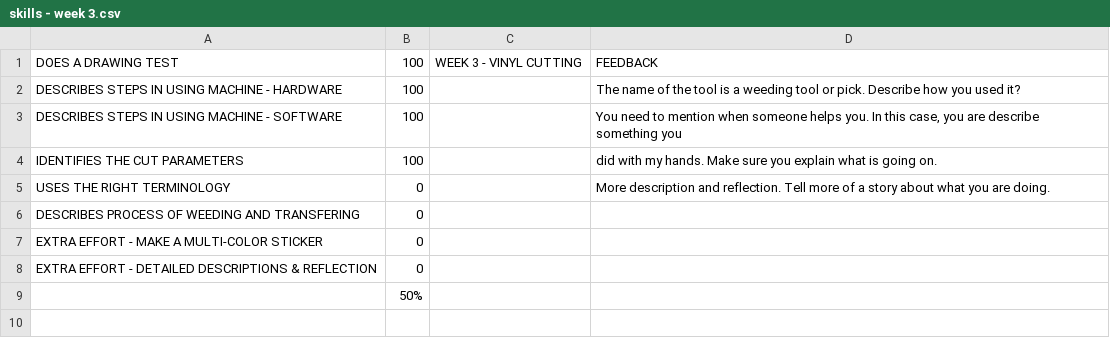
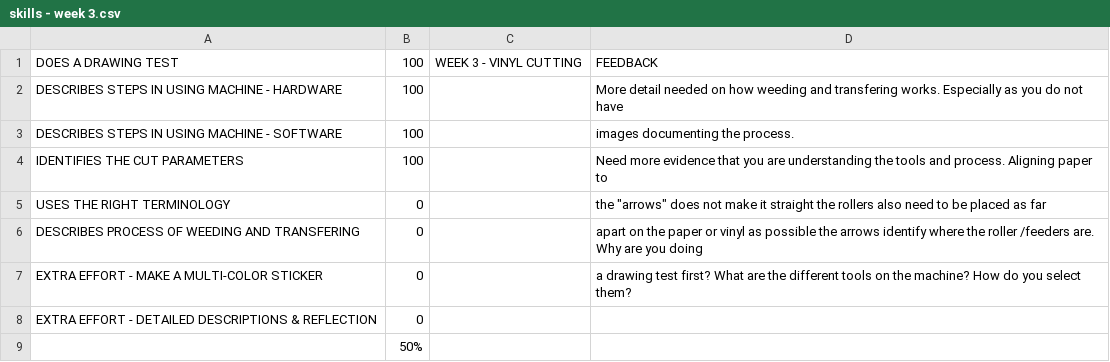
Before and after one commit to makercreator/learn, a CSV file: students/emma/week3/skills - week 3.csv, drawn as a sheet.

Commit message:
evals emma

```diff
--- a/students/emma/week3/skills - week 3.csv
+++ b/students/emma/week3/skills - week 3.csv
@@ -1,8 +1,8 @@
 DOES A DRAWING TEST ,100,WEEK 3 - VINYL CUTTING,FEEDBACK
-DESCRIBES STEPS IN USING MACHINE - HARDWARE,100,,The name of the tool is a weeding tool or pick. Describe how you used it?
-DESCRIBES STEPS IN USING MACHINE - SOFTWARE,100,,"You need to mention when someone helps you. In this case, you are describe something you"
-IDENTIFIES THE CUT PARAMETERS,100,,did with my hands. Make sure you explain what is going on.
-USES THE RIGHT TERMINOLOGY,0,,More description and reflection. Tell more of a story about what you are doing.
-DESCRIBES PROCESS OF WEEDING AND TRANSFERING,0,,
-EXTRA EFFORT - MAKE A MULTI-COLOR STICKER,0,,
+DESCRIBES STEPS IN USING MACHINE - HARDWARE,100,,More detail needed on how weeding and transfering works. Especially as you do not have
+DESCRIBES STEPS IN USING MACHINE - SOFTWARE,100,,images documenting the process.
+IDENTIFIES THE CUT PARAMETERS,100,,Need more evidence that you are understanding the tools and process. Aligning paper to
+USES THE RIGHT TERMINOLOGY,0,," the ""arrows"" does not make it straight the rollers also need to be placed as far"
+DESCRIBES PROCESS OF WEEDING AND TRANSFERING,0,,apart on the paper or vinyl as possible the arrows identify where the roller /feeders are. Why are you doing
+EXTRA EFFORT - MAKE A MULTI-COLOR STICKER,0,,a drawing test first? What are the different tools on the machine? How do you select them?
 EXTRA EFFORT - DETAILED DESCRIPTIONS & REFLECTION,0,,
```
Also changed, not shown: students/emma/effort/skills - overall.csv, students/emma/skills - overall.csv, 5 other files.
